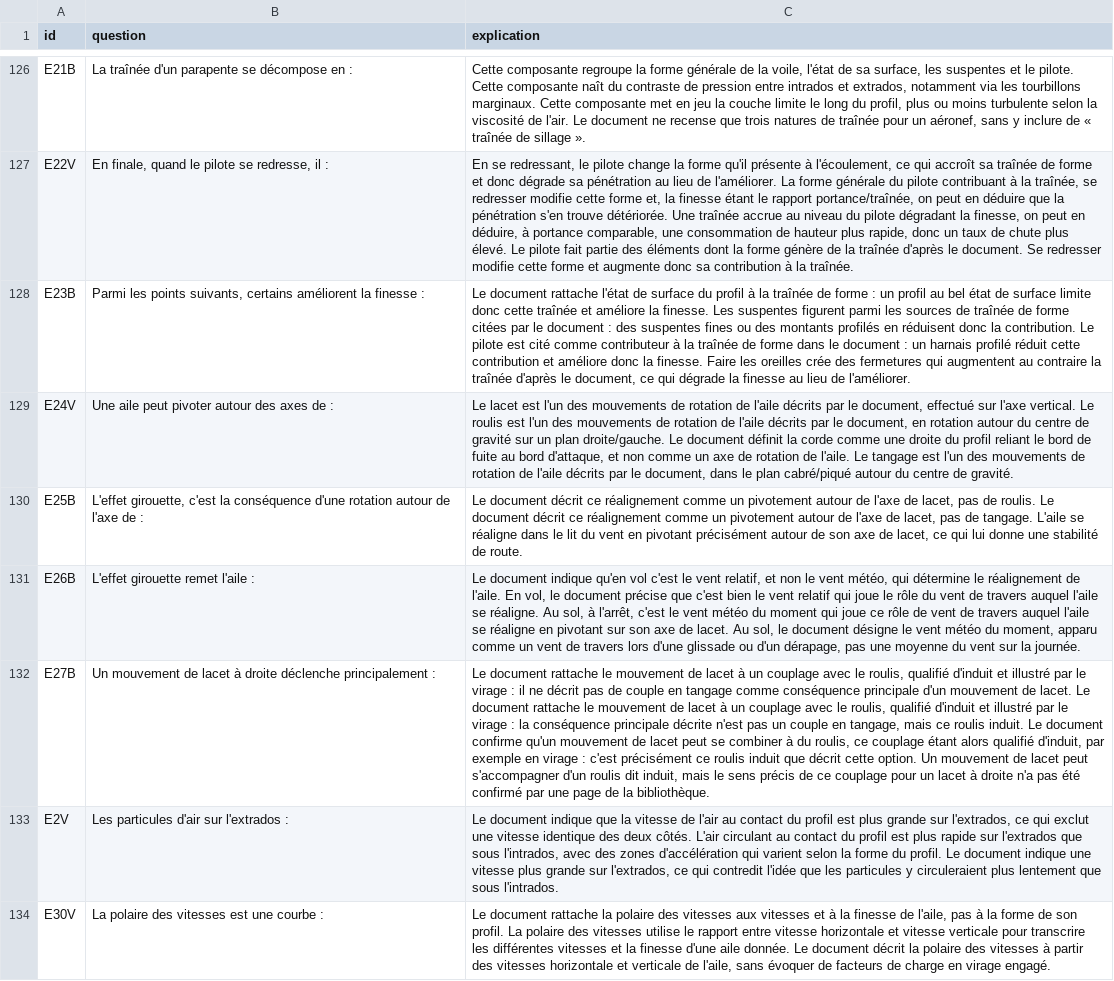
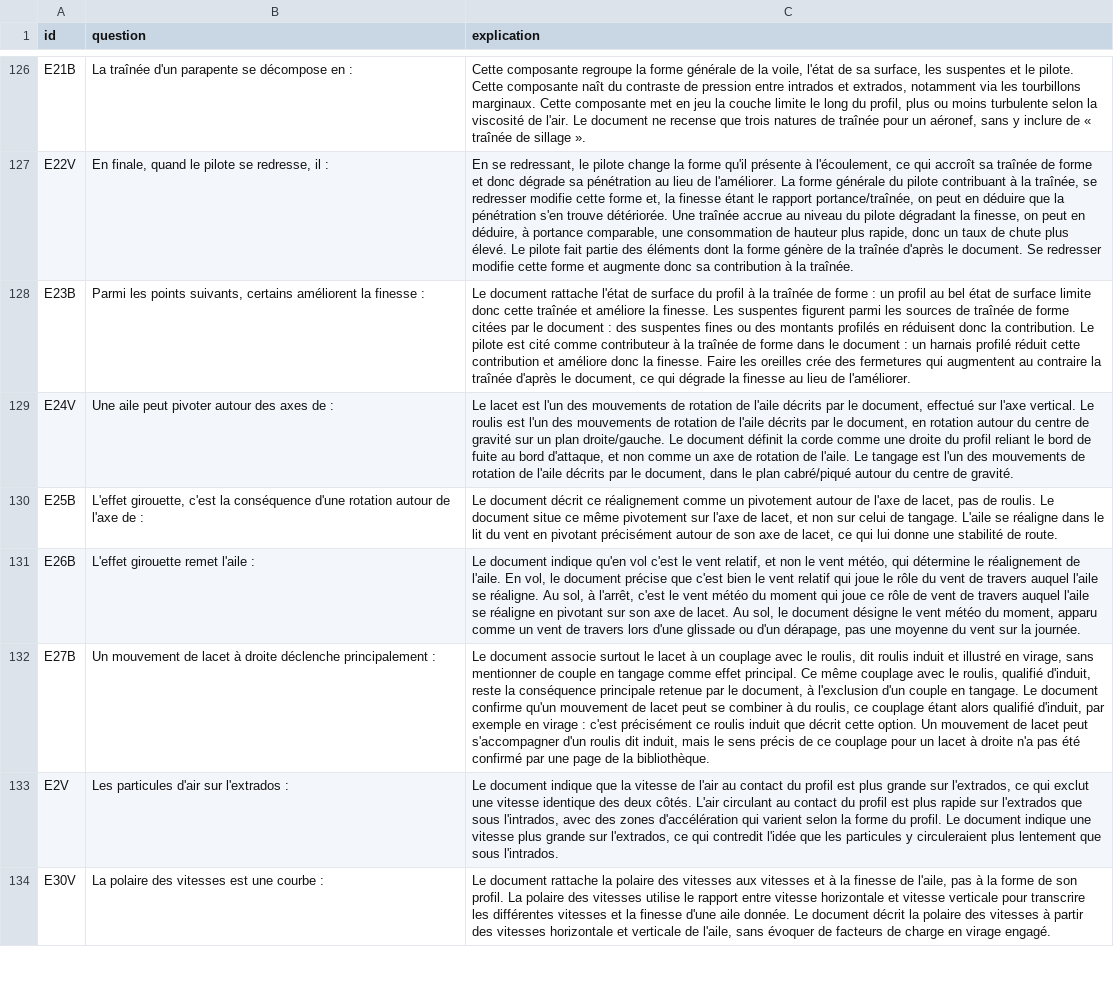
Before and after one commit to urbamax/AssistantParapente, a CSV file: js/data/qcm_ffvl_explanations.csv, drawn as a sheet; only a part is shown, gaps mark what is left out; the diff covers the shown part only; the diff names each change by its address in the sheet, - before the commit and + after, or states it on an @@ line.

```diff
--- a/js/data/qcm_ffvl_explanations.csv
+++ b/js/data/qcm_ffvl_explanations.csv
-C130 (explication): …Le document décrit ce réalignement comme un pivotement autour de l'axe de lacet, pas de tangage.…
+C130 (explication): …Le document situe ce même pivotement sur l'axe de lacet, et non sur celui de tangage.…
-C132 (explication): Le document rattache le mouvement de lacet à un couplage avec le roulis, qualifié d'induit et illustré par le virage : il ne décrit pas de couple en tangage comme conséquence principale d'un mouvement de lacet. Le document rattache le mouvement de lacet à un couplage avec le roulis, qualifié d'induit et illustré par le virage : la conséquence principale décrite n'est pas un couple en tangage, mais ce roulis induit. Le document…
+C132 (explication): Le document associe surtout le lacet à un couplage avec le roulis, dit roulis induit et illustré en virage, sans mentionner de couple en tangage comme effet principal. Ce même couplage avec le roulis, qualifié d'induit, reste la conséquence principale retenue par le document, à l'exclusion d'un couple en tangage. Le document…
```
Also changed, not shown: 68 edited cells elsewhere in this file.
